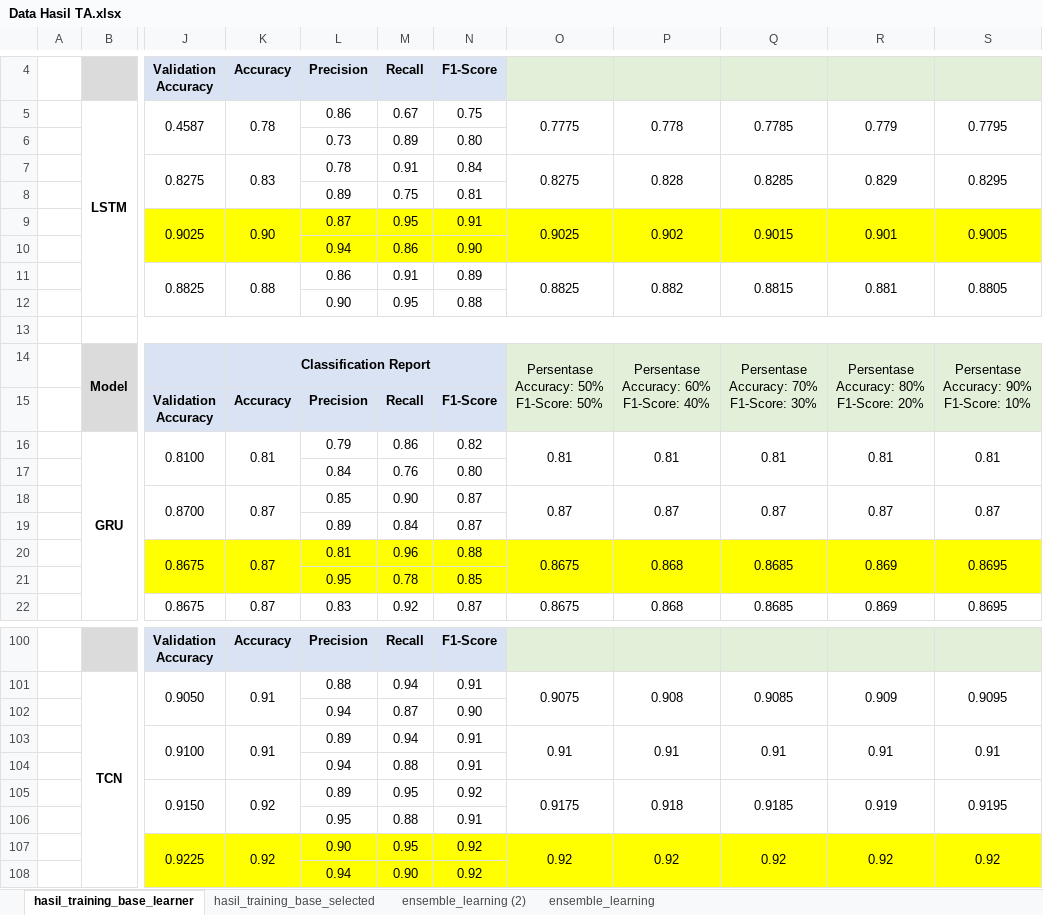
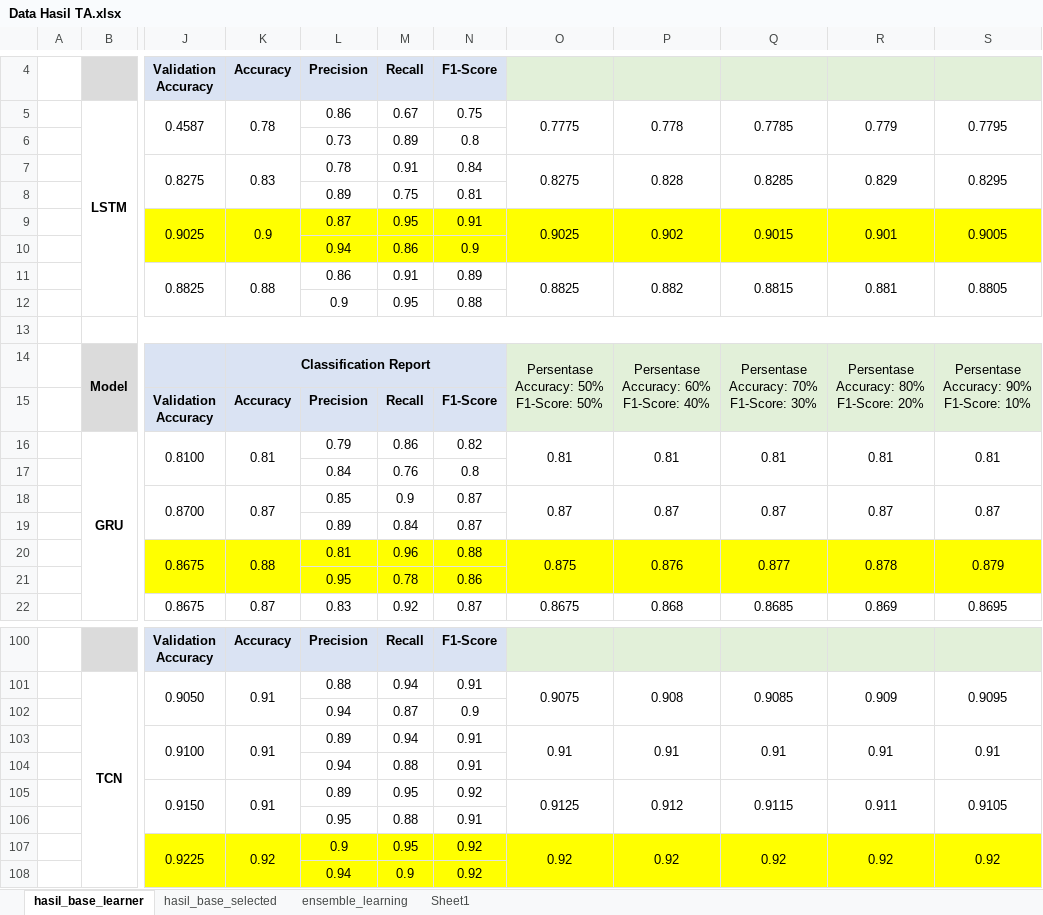
Before and after one commit to hizidha/machine-learning-heartdisease, an Excel workbook: .preprocessing/Data Hasil TA.xlsx, sheet hasil_base_learner, drawn as a sheet; only a part is shown, gaps mark what is left out; values as stored, in another font and other column widths than the file's, no borders; the diff covers the shown part only; the diff names each change by its address in the sheet, - before the commit and + after, or states it on an @@ line.

```diff
--- a/.preprocessing/Data Hasil TA.xlsx (sheet hasil_base_learner)
+++ b/.preprocessing/Data Hasil TA.xlsx (sheet hasil_base_learner)
-sheet tab: hasil_training_base_learner
+sheet tab: hasil_base_learner
-sheet tab: hasil_training_base_selected
+sheet tab: hasil_base_selected
-sheet tab: ensemble_learning (2)
+sheet tab: Sheet1
-N6: 0.80
+N6: 0.8
-K9: 0.90
+K9: 0.9
-N10: 0.90
+N10: 0.9
-L12: 0.90
+L12: 0.9
-N17: 0.80
+N17: 0.8
-M18: 0.90
+M18: 0.9
-K20: 0.87
+K20: 0.88
-O20: 0.8675
+O20: 0.875
-P20: 0.868
+P20: 0.876
-Q20: 0.8685
+Q20: 0.877
-R20: 0.869
+R20: 0.878
-S20: 0.8695
+S20: 0.879
-N21: 0.85
+N21: 0.86
-N102: 0.90
+N102: 0.9
-K105: 0.92
+K105: 0.91
-O105: 0.9175
+O105: 0.9125
-P105: 0.918
+P105: 0.912
-Q105: 0.9185
+Q105: 0.9115
-R105: 0.919
+R105: 0.911
-S105: 0.9195
+S105: 0.9105
-L107: 0.90
+L107: 0.9
-M108: 0.90
+M108: 0.9
```
Also changed, not shown: 19 edited cells elsewhere in this sheet, sheet ensemble_learning, sheet hasil_base_selected, formulas that keep their value, 7 other files.
